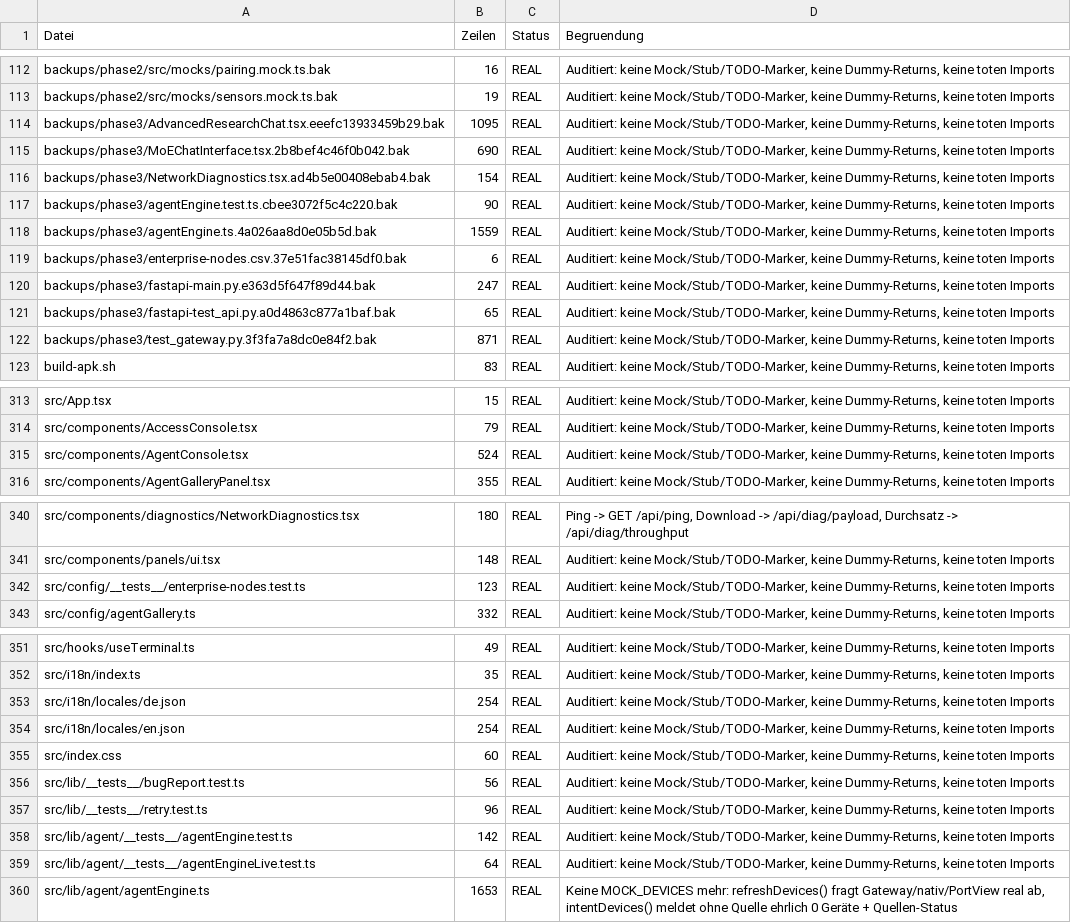
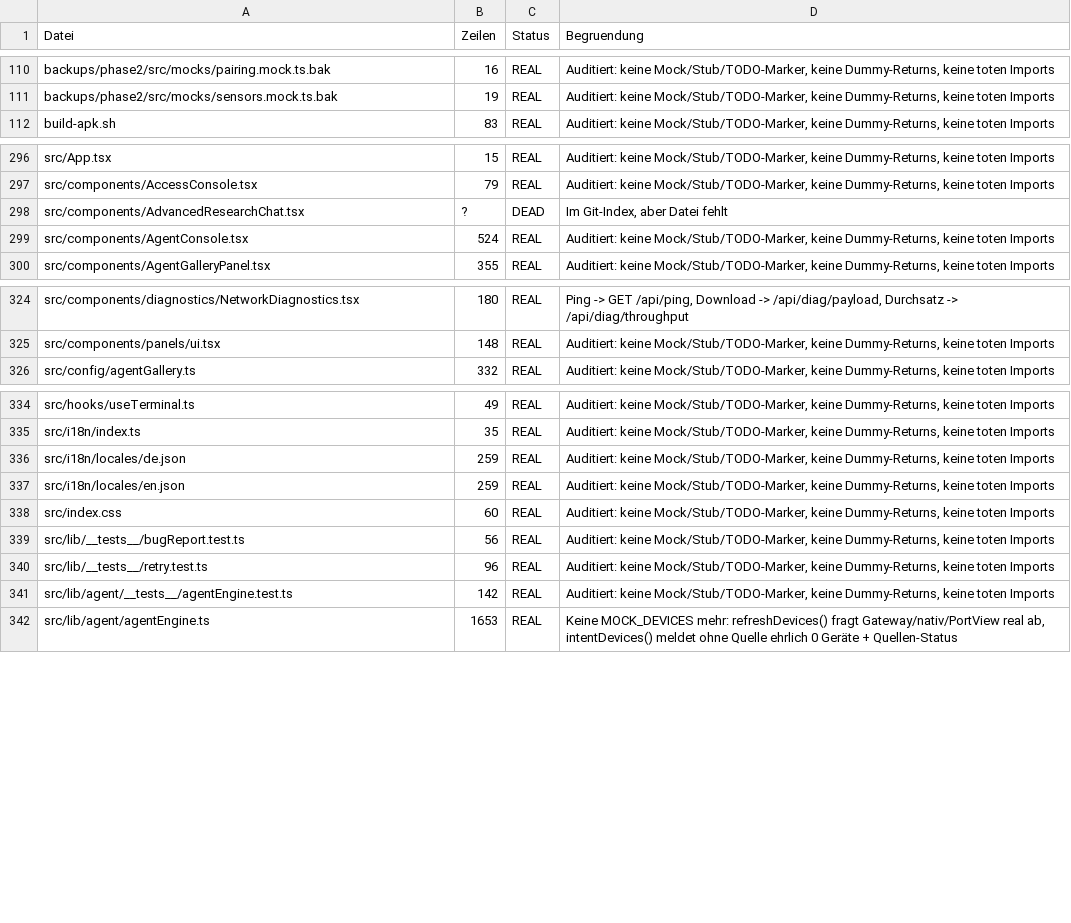
Before and after one commit to dang88bang-pixel/DinGelSchwinG, a CSV file: INVENTAR.csv, drawn as a sheet; only a part is shown, gaps mark what is left out; the diff covers the shown part only.

Commit message:
Termux angebunden: Installer, Widgets, Boot-Autostart, Dienst, Gateway-API und App-Panel
Auftrag: "termux, termux-widget, termux-gataway installieren anbinden und
verfuegbar stellen".

Backend (mobile-server/)
- termux_bridge.py: 17 freigegebene termux-* Kommandos mit ARG_RULES je
  Kommando, Widget-Laeufer ausschliesslich fuer ~/.shortcuts (Symlink-Ausbruch
  wird abgelehnt), Limits 8s/30s/20k Zeichen, CLI status|capabilities|widgets|run
- gateway.py: Aktionen termux_status/_capabilities/_run/_widgets/_widget_run,
  Zaehler und Prometheus-Kennzahlen, snapshot()["termux"]
- mobile_ble_server.py: GET /termux[?probe=1], GET /termux/widgets
- tests/test_termux.py: 14 Pruefungen (echte Shell-Stubs, keine Mocks im
  Produktivpfad)

Geraeteseite (termux/)
- install.sh: idempotent, Pakete + ~/.dgs/gateway.env (600) + 7 Widget-Skripte +
  Termux:Boot-Autostart + termux-services Dienst dgs-gateway, Selbsttest am Ende
- run-gateway.sh, 7 Widgets, Boot-Skript - im simulierten Termux-Praefix
  durchlaufen (Widgets inkl. start/stop/restart live gegen das Gateway geprueft)

App
- src/lib/termux.ts (HTTP-Vertrag, ausschliesslich ueber /gateway/...), 10 Tests
- src/components/TermuxPanel.tsx, registriert in NetworkDashboard (Panel,
  Navigation, Render-Zweig) + i18n de/en, 4 Panel-/Verdrahtungstests
- McpServerPanel: 4 Gateway-Tools gateway_termux_*

Doku/CI
- docs/termux.md (+ README, docs/INDEX.md): Installation, Widgets, Dienst/Boot,
  Verdrahtung, Routen, Whitelist und Grenzen
- universe.yml: eigener Schritt "Termux-Tests (mobile-server)"

Verifikation: npm test 50/50, test_termux.py 14/14, test_gateway.py 47/47,
desktop 54/54, server 5/5, tsc und Build gruen, universe_audit 0 Kandidaten,
Harness 8 Checks ohne Fehler (5 ok / 3 uebersprungen). Live-Kette
Vite :5173 -> /gateway/termux -> Bridge :8790 -> Gateway :8791 mit echten
Prozessaufrufen geprueft; zwei Widget-Fehler (stdin-Kollision, irrefuehrende
Backend-Anzeige) dabei gefunden und behoben.

Branch-Historie: der lokale Checkout begann als frischer Clone beim Basis-Commit
1044233, die Commits b15bf64/760b201 fehlten lokal und wurden per
git fetch origin <sha> zurueckgeholt (Belege: CI 34729762869, 34729893759);
dieser Commit ist ein Fast-Forward darauf (760b201..HEAD).

Fazit: READY (geraeteseitige Ausfuehrung braucht echte Termux-Hardware)

Co-authored-by: arena-agent <297053741+arena-agent@users.noreply.github.com>

```diff
--- a/INVENTAR.csv
+++ b/INVENTAR.csv
@@ -113,11 +111,2 @@ backups/phase2/src/mocks/pairing.mock.ts.bak,16,REAL,"Auditiert: keine Mock/Stub
 backups/phase2/src/mocks/sensors.mock.ts.bak,19,REAL,"Auditiert: keine Mock/Stub/TODO-Marker, keine Dummy-Returns, keine toten Imports"
-backups/phase3/AdvancedResearchChat.tsx.eeefc13933459b29.bak,1095,REAL,"Auditiert: keine Mock/Stub/TODO-Marker, keine Dummy-Returns, keine toten Imports"
-backups/phase3/MoEChatInterface.tsx.2b8bef4c46f0b042.bak,690,REAL,"Auditiert: keine Mock/Stub/TODO-Marker, keine Dummy-Returns, keine toten Imports"
-backups/phase3/NetworkDiagnostics.tsx.ad4b5e00408ebab4.bak,154,REAL,"Auditiert: keine Mock/Stub/TODO-Marker, keine Dummy-Returns, keine toten Imports"
-backups/phase3/agentEngine.test.ts.cbee3072f5c4c220.bak,90,REAL,"Auditiert: keine Mock/Stub/TODO-Marker, keine Dummy-Returns, keine toten Imports"
-backups/phase3/agentEngine.ts.4a026aa8d0e05b5d.bak,1559,REAL,"Auditiert: keine Mock/Stub/TODO-Marker, keine Dummy-Returns, keine toten Imports"
-backups/phase3/enterprise-nodes.csv.37e51fac38145df0.bak,6,REAL,"Auditiert: keine Mock/Stub/TODO-Marker, keine Dummy-Returns, keine toten Imports"
-backups/phase3/fastapi-main.py.e363d5f647f89d44.bak,247,REAL,"Auditiert: keine Mock/Stub/TODO-Marker, keine Dummy-Returns, keine toten Imports"
-backups/phase3/fastapi-test_api.py.a0d4863c877a1baf.bak,65,REAL,"Auditiert: keine Mock/Stub/TODO-Marker, keine Dummy-Returns, keine toten Imports"
-backups/phase3/test_gateway.py.3f3fa7a8dc0e84f2.bak,871,REAL,"Auditiert: keine Mock/Stub/TODO-Marker, keine Dummy-Returns, keine toten Imports"
 build-apk.sh,83,REAL,"Auditiert: keine Mock/Stub/TODO-Marker, keine Dummy-Returns, keine toten Imports"
@@ -314,2 +297,3 @@ src/App.tsx,15,REAL,"Auditiert: keine Mock/Stub/TODO-Marker, keine Dummy-Returns
 src/components/AccessConsole.tsx,79,REAL,"Auditiert: keine Mock/Stub/TODO-Marker, keine Dummy-Returns, keine toten Imports"
+src/components/AdvancedResearchChat.tsx,?,DEAD,"Im Git-Index, aber Datei fehlt"
 src/components/AgentConsole.tsx,524,REAL,"Auditiert: keine Mock/Stub/TODO-Marker, keine Dummy-Returns, keine toten Imports"
@@ -341,3 +325,2 @@ src/components/diagnostics/NetworkDiagnostics.tsx,180,REAL,"Ping -> GET /api/pin
 src/components/panels/ui.tsx,148,REAL,"Auditiert: keine Mock/Stub/TODO-Marker, keine Dummy-Returns, keine toten Imports"
-src/config/__tests__/enterprise-nodes.test.ts,123,REAL,"Auditiert: keine Mock/Stub/TODO-Marker, keine Dummy-Returns, keine toten Imports"
 src/config/agentGallery.ts,332,REAL,"Auditiert: keine Mock/Stub/TODO-Marker, keine Dummy-Returns, keine toten Imports"
@@ -352,4 +335,4 @@ src/hooks/useTerminal.ts,49,REAL,"Auditiert: keine Mock/Stub/TODO-Marker, keine
 src/i18n/index.ts,35,REAL,"Auditiert: keine Mock/Stub/TODO-Marker, keine Dummy-Returns, keine toten Imports"
-src/i18n/locales/de.json,254,REAL,"Auditiert: keine Mock/Stub/TODO-Marker, keine Dummy-Returns, keine toten Imports"
-src/i18n/locales/en.json,254,REAL,"Auditiert: keine Mock/Stub/TODO-Marker, keine Dummy-Returns, keine toten Imports"
+src/i18n/locales/de.json,259,REAL,"Auditiert: keine Mock/Stub/TODO-Marker, keine Dummy-Returns, keine toten Imports"
+src/i18n/locales/en.json,259,REAL,"Auditiert: keine Mock/Stub/TODO-Marker, keine Dummy-Returns, keine toten Imports"
 src/index.css,60,REAL,"Auditiert: keine Mock/Stub/TODO-Marker, keine Dummy-Returns, keine toten Imports"
@@ -358,3 +341,2 @@ src/lib/__tests__/retry.test.ts,96,REAL,"Auditiert: keine Mock/Stub/TODO-Marker,
 src/lib/agent/__tests__/agentEngine.test.ts,142,REAL,"Auditiert: keine Mock/Stub/TODO-Marker, keine Dummy-Returns, keine toten Imports"
-src/lib/agent/__tests__/agentEngineLive.test.ts,64,REAL,"Auditiert: keine Mock/Stub/TODO-Marker, keine Dummy-Returns, keine toten Imports"
 src/lib/agent/agentEngine.ts,1653,REAL,"Keine MOCK_DEVICES mehr: refreshDevices() fragt Gateway/nativ/PortView real ab, intentDevices() meldet ohne Quelle ehrlich 0 Geräte + Quellen-Status"
```
Also changed, not shown: 6 added rows, 14 removed rows and 7 edited cells elsewhere in this file, 32 other files.
